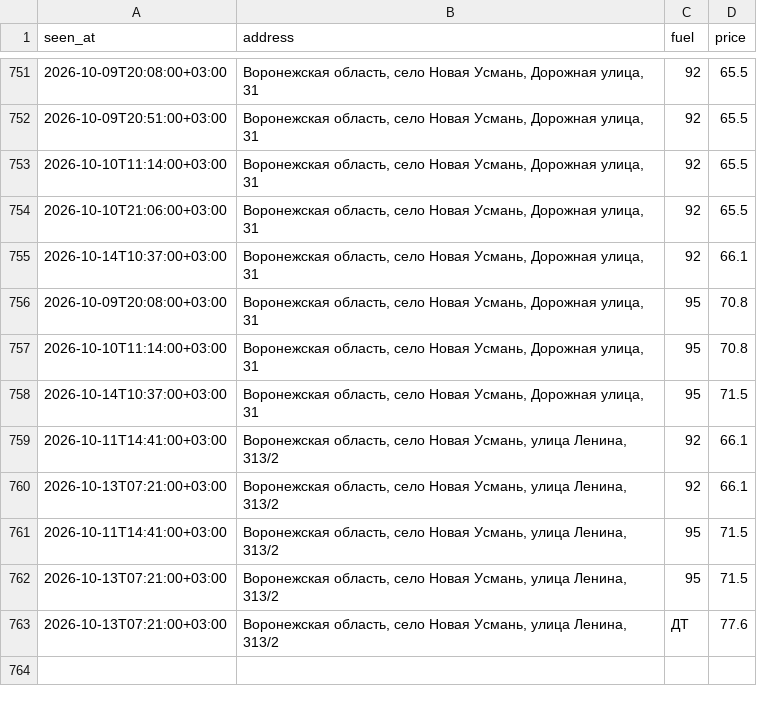
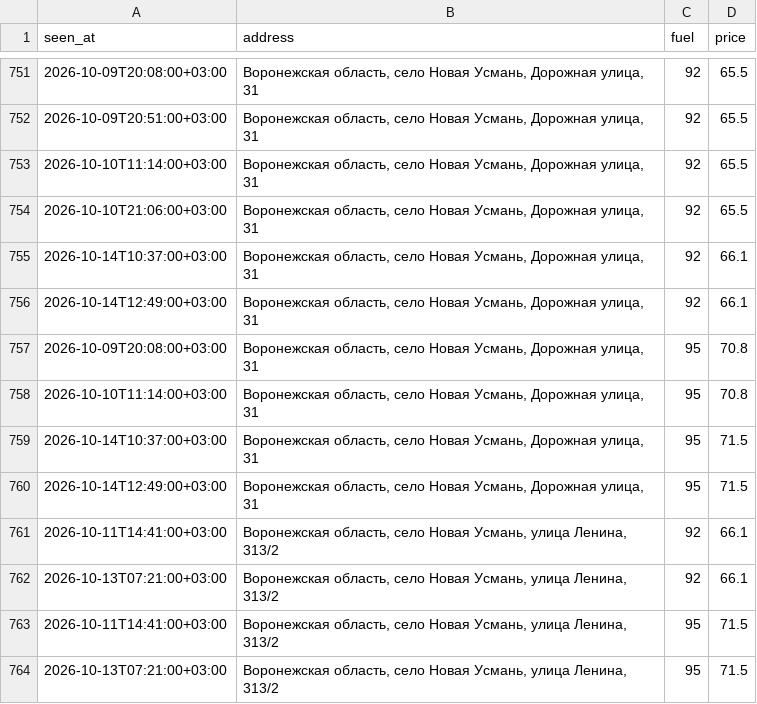
Before and after one commit to dooodoIvan/benzin, a CSV file: data/prices.csv, drawn as a sheet; only a part is shown, gaps mark what is left out; the shorter side is filled out with more unchanged rows; the diff names each change by its address in the sheet, - before the commit and + after, or states it on an @@ line.

```diff
--- a/data/prices.csv
+++ b/data/prices.csv
+row 756: 2026-10-14T12:49:00+03:00 | Воронежская область, село Новая Усмань, Дорожная улица, 31 | 92 | 66.1
+row 760: 2026-10-14T12:49:00+03:00 | Воронежская область, село Новая Усмань, Дорожная улица, 31 | 95 | 71.5
```
Also changed, not shown: 4 other files.
